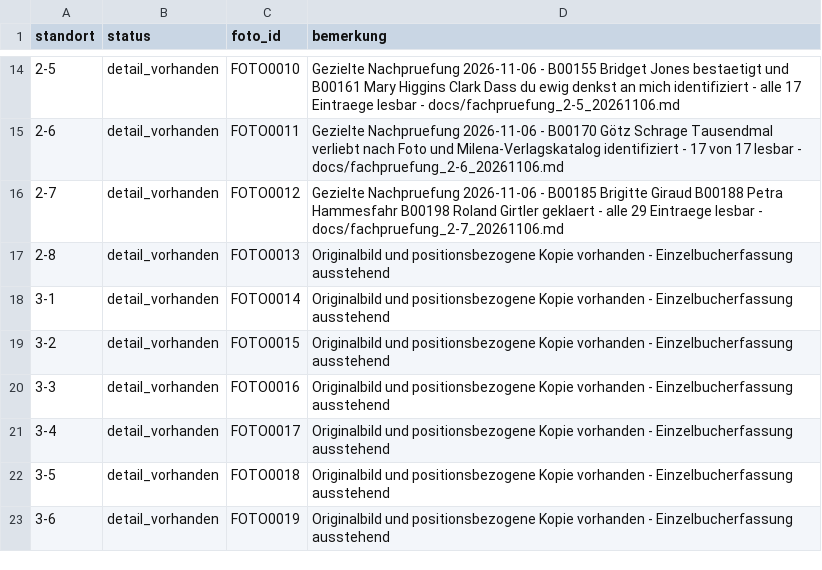
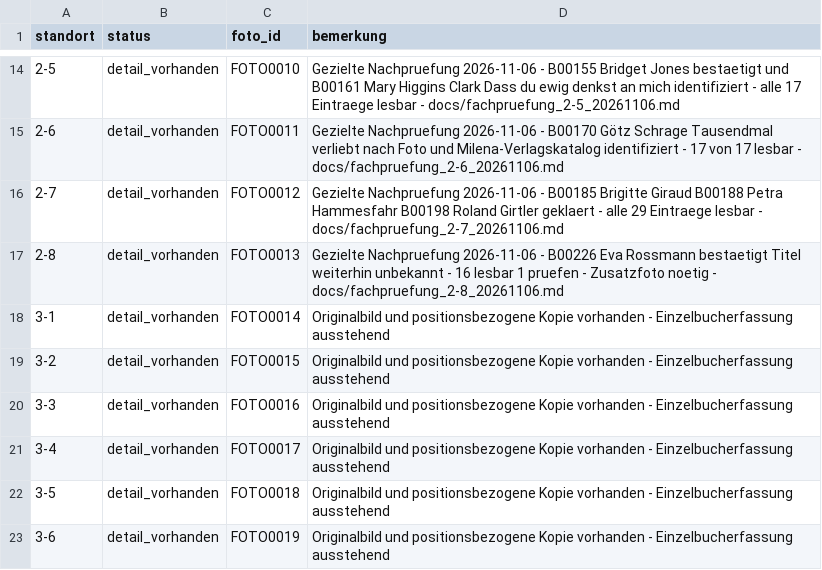
Before and after one commit to oooLITTLEooo/buecherregal, a CSV file: daten/fachstatus.csv, drawn as a sheet; only a part is shown, gaps mark what is left out.

```diff
--- a/daten/fachstatus.csv
+++ b/daten/fachstatus.csv
@@ -16,3 +16,3 @@ standort;status;foto_id;bemerkung
 2-7;detail_vorhanden;FOTO0012;Gezielte Nachpruefung 2026-11-06 - B00185 Brigitte Giraud B00188 Petra Hammesfahr B00198 Roland Girtler geklaert - alle 29 Eintraege lesbar - docs/fachpruefung_2-7_20261106.md
-2-8;detail_vorhanden;FOTO0013;Originalbild und positionsbezogene Kopie vorhanden - Einzelbucherfassung ausstehend
+2-8;detail_vorhanden;FOTO0013;Gezielte Nachpruefung 2026-11-06 - B00226 Eva Rossmann bestaetigt Titel weiterhin unbekannt - 16 lesbar 1 pruefen - Zusatzfoto noetig - docs/fachpruefung_2-8_20261106.md
 3-1;detail_vorhanden;FOTO0014;Originalbild und positionsbezogene Kopie vorhanden - Einzelbucherfassung ausstehend
```
Also changed, not shown: daten/bildanalyse/feinpruefung_unsicher.csv, daten/buecher.csv, 5 other files.
